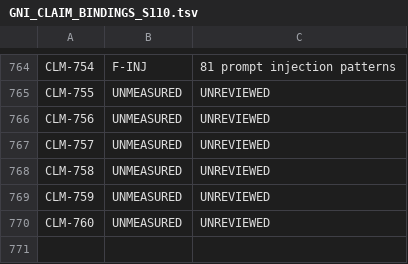
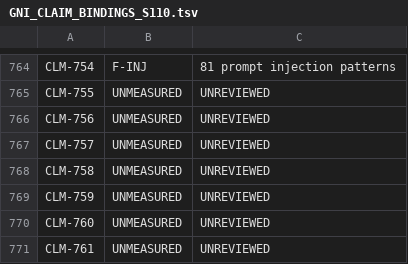
Before and after one commit to jamesmaverickandhdcs/gni-autonomous, a TSV file: docs/GNI_CLAIM_BINDINGS_S110.tsv, drawn as a sheet; only a part is shown, gaps mark what is left out; the diff names each change by its address in the sheet, - before the commit and + after, or states it on an @@ line.

```diff
--- a/docs/GNI_CLAIM_BINDINGS_S110.tsv
+++ b/docs/GNI_CLAIM_BINDINGS_S110.tsv
+row 771: CLM-761 | UNMEASURED | UNREVIEWED
```
Also changed, not shown: docs/GNI_CLAIM_VERDICTS_S110.tsv, 2 other files.
